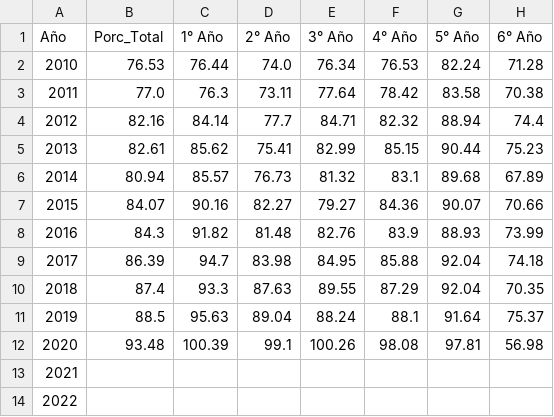
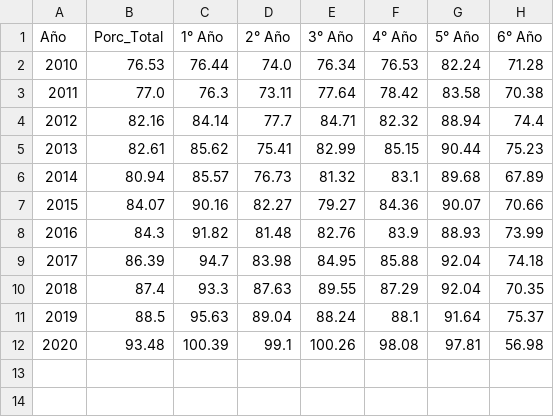
Before and after one commit to maricelrausch/Abandono-escolar-TDF, a CSV file: notebooks/data/processed/promocion_df.csv, drawn as a sheet; the diff names each change by its address in the sheet, - before the commit and + after, or states it on an @@ line.

```diff
--- a/notebooks/data/processed/promocion_df.csv
+++ b/notebooks/data/processed/promocion_df.csv
-row 13: 2021
-row 14: 2022
```
Also changed, not shown: notebooks/data/processed/matricula_df.csv, 8 other files.
